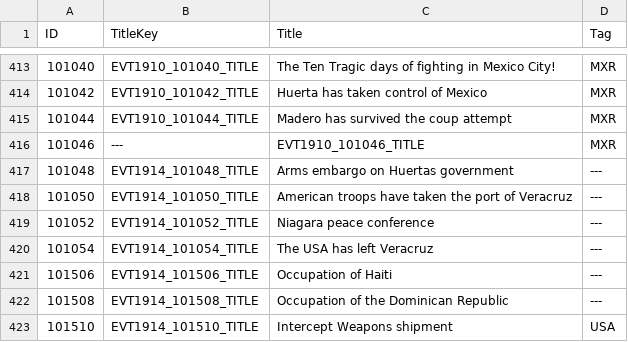
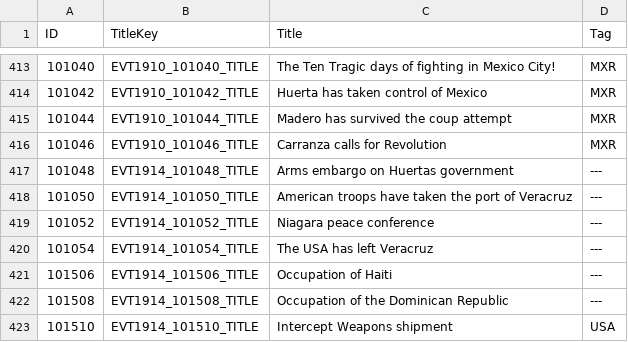
Before and after one commit to dthird3/ww1tfh, a CSV file: zzz_tools/Audax.Validator/Data/EventInfo.csv, drawn as a sheet; only a part is shown, gaps mark what is left out.

```diff
--- a/zzz_tools/Audax.Validator/Data/EventInfo.csv
+++ b/zzz_tools/Audax.Validator/Data/EventInfo.csv
@@ -415,3 +415,3 @@ ID;TitleKey;Title;Tag
 101044;EVT1910_101044_TITLE;Madero has survived the coup attempt;MXR
-101046;---;EVT1910_101046_TITLE;MXR
+101046;EVT1910_101046_TITLE;Carranza calls for Revolution;MXR
 101048;EVT1914_101048_TITLE;Arms embargo on Huertas government;---
```
Also changed, not shown: localisation/WW1events-Mexico.csv, 17 other files.
